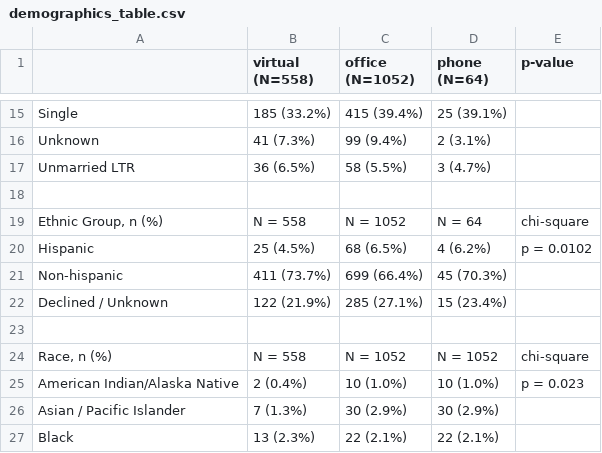
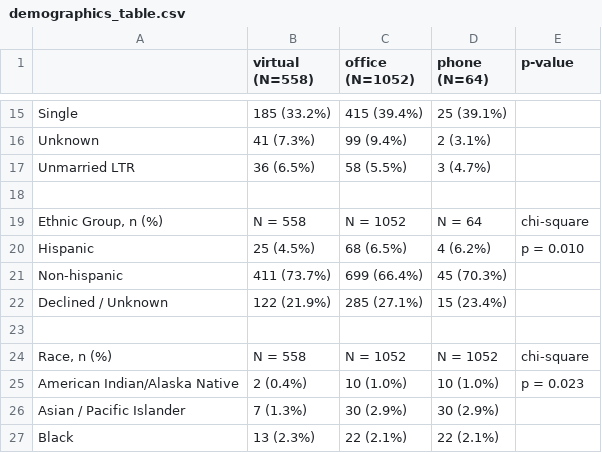
Before and after one commit to EricRob/uro-telemed, a CSV file: demographics_table.csv, drawn as a sheet; only a part is shown, gaps mark what is left out.

```diff
--- a/demographics_table.csv
+++ b/demographics_table.csv
@@ -19,3 +19,3 @@ Unmarried LTR,36 (6.5%),58 (5.5%),3 (4.7%),
 "Ethnic Group, n (%)",N = 558,N = 1052,N = 64,chi-square
-Hispanic,25 (4.5%),68 (6.5%),4 (6.2%),p = 0.0102
+Hispanic,25 (4.5%),68 (6.5%),4 (6.2%),p = 0.010
 Non-hispanic,411 (73.7%),699 (66.4%),45 (70.3%),
```
Also changed, not shown: 1 other file.
